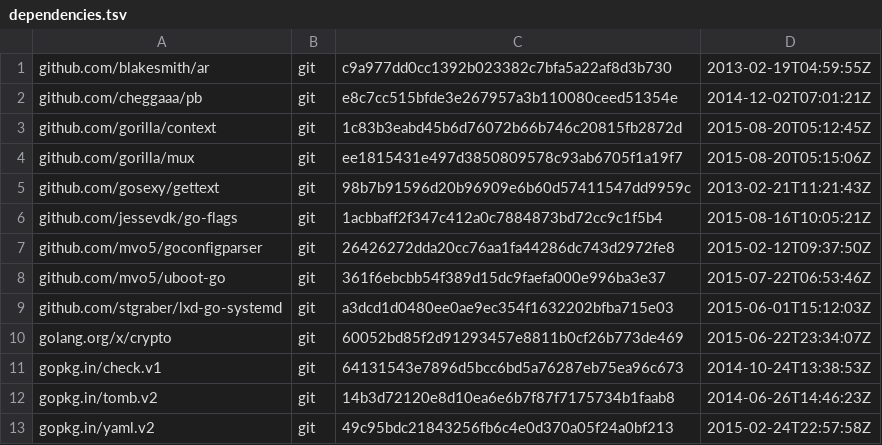
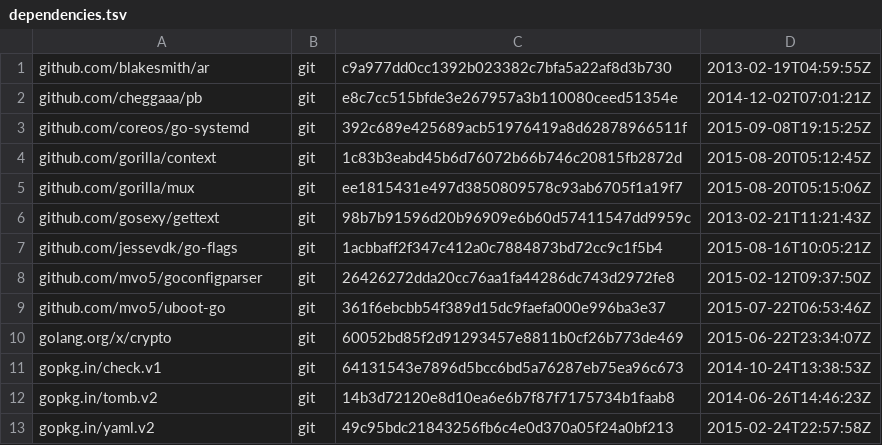
Before and after one commit to canonical/snapd, a TSV file: dependencies.tsv, drawn as a sheet; removed rows and columns are numbered as before the commit, all else as after; the diff names each change by its address in the sheet, - before the commit and + after, or states it on an @@ line.

Commit message:
updated dependencies.tsv

```diff
--- a/dependencies.tsv
+++ b/dependencies.tsv
+row 3: github.com/coreos/go-systemd | git | 392c689e425689acb51976419a8d62878966511f | 2015-09-08T19:15:25Z
-row 9: github.com/stgraber/lxd-go-systemd | git | a3dcd1d0480ee0ae9ec354f1632202bfba715e03 | 2015-06-01T15:12:03Z
```
